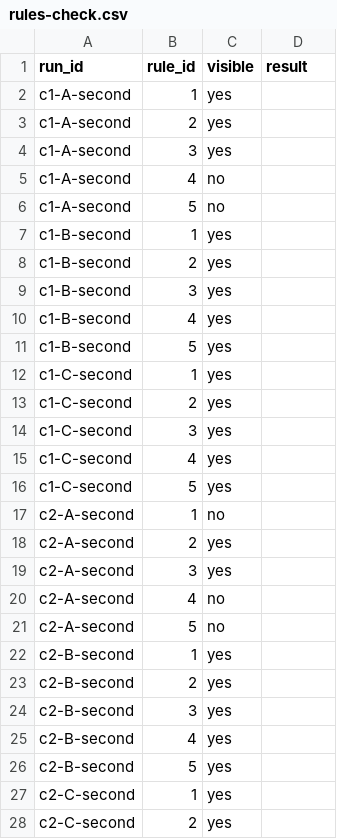
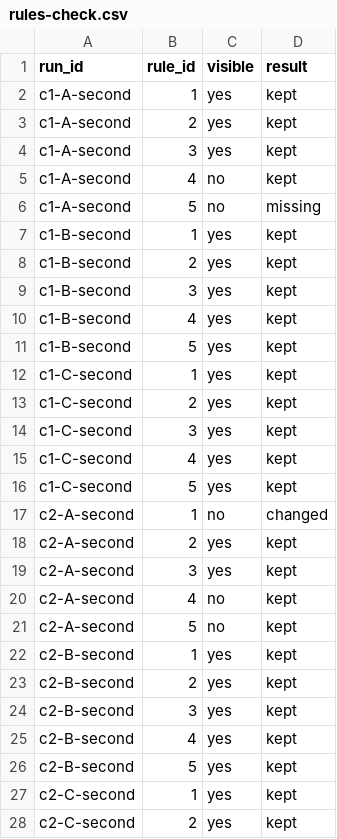
Before and after one commit to beegrrl/can-you-play-my-challenge, a CSV file: scoring/rules-check.csv, drawn as a sheet; only a part is shown; the diff covers the shown part only.

```diff
--- a/scoring/rules-check.csv
+++ b/scoring/rules-check.csv
@@ -1,28 +1,28 @@
 run_id,rule_id,visible,result
-c1-A-second,1,yes,
-c1-A-second,2,yes,
-c1-A-second,3,yes,
-c1-A-second,4,no,
-c1-A-second,5,no,
-c1-B-second,1,yes,
-c1-B-second,2,yes,
-c1-B-second,3,yes,
-c1-B-second,4,yes,
-c1-B-second,5,yes,
-c1-C-second,1,yes,
-c1-C-second,2,yes,
-c1-C-second,3,yes,
-c1-C-second,4,yes,
-c1-C-second,5,yes,
-c2-A-second,1,no,
-c2-A-second,2,yes,
-c2-A-second,3,yes,
-c2-A-second,4,no,
-c2-A-second,5,no,
-c2-B-second,1,yes,
-c2-B-second,2,yes,
-c2-B-second,3,yes,
-c2-B-second,4,yes,
-c2-B-second,5,yes,
-c2-C-second,1,yes,
-c2-C-second,2,yes,
+c1-A-second,1,yes,kept
+c1-A-second,2,yes,kept
+c1-A-second,3,yes,kept
+c1-A-second,4,no,kept
+c1-A-second,5,no,missing
+c1-B-second,1,yes,kept
+c1-B-second,2,yes,kept
+c1-B-second,3,yes,kept
+c1-B-second,4,yes,kept
+c1-B-second,5,yes,kept
+c1-C-second,1,yes,kept
+c1-C-second,2,yes,kept
+c1-C-second,3,yes,kept
+c1-C-second,4,yes,kept
+c1-C-second,5,yes,kept
+c2-A-second,1,no,changed
+c2-A-second,2,yes,kept
+c2-A-second,3,yes,kept
+c2-A-second,4,no,kept
+c2-A-second,5,no,kept
+c2-B-second,1,yes,kept
+c2-B-second,2,yes,kept
+c2-B-second,3,yes,kept
+c2-B-second,4,yes,kept
+c2-B-second,5,yes,kept
+c2-C-second,1,yes,kept
+c2-C-second,2,yes,kept
```
Also changed, not shown: 15 edited cells elsewhere in this file, scoring/runs-check.csv, 3 other files.
